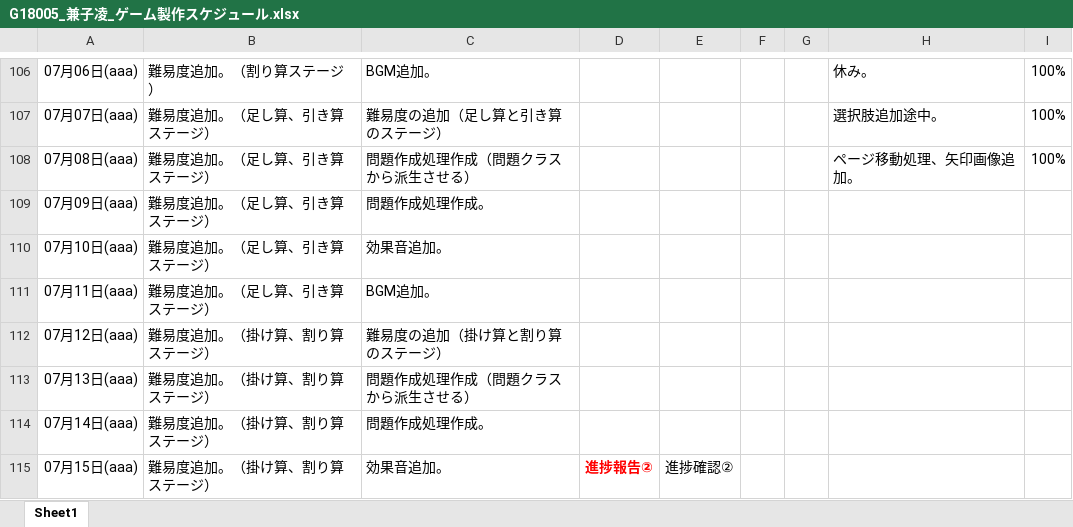
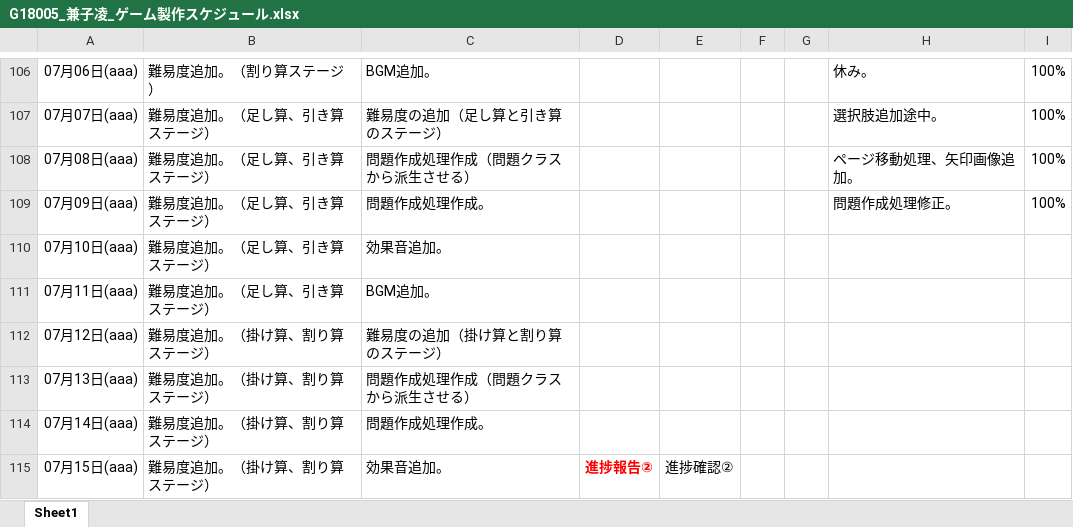
Before and after one commit to Azi-824/SansuBattle, an Excel workbook: G18005_兼子凌_ゲーム製作スケジュール.xlsx, sheet Sheet1, drawn as a sheet; only a part is shown, gaps mark what is left out; values as stored, in another font and other column widths than the file's, no borders; the diff names each change by its address in the sheet, - before the commit and + after, or states it on an @@ line.

Commit message:
問題作成処理修正途中。

```diff
--- a/G18005_兼子凌_ゲーム製作スケジュール.xlsx (sheet Sheet1)
+++ b/G18005_兼子凌_ゲーム製作スケジュール.xlsx (sheet Sheet1)
-H109: (empty)
+H109: 問題作成処理修正。
-I109: (empty)
+I109: 100%
```
Also changed, not shown: 6 other files.
